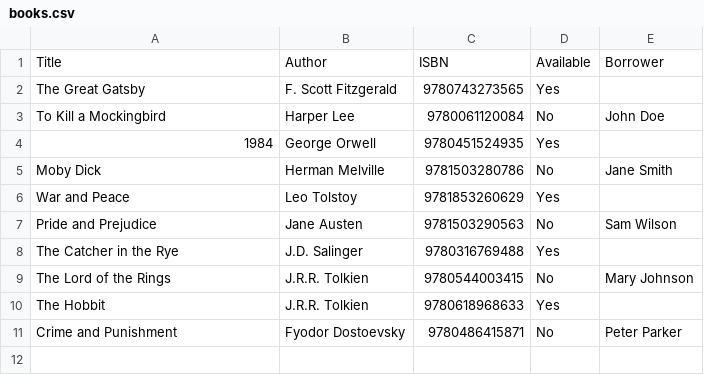
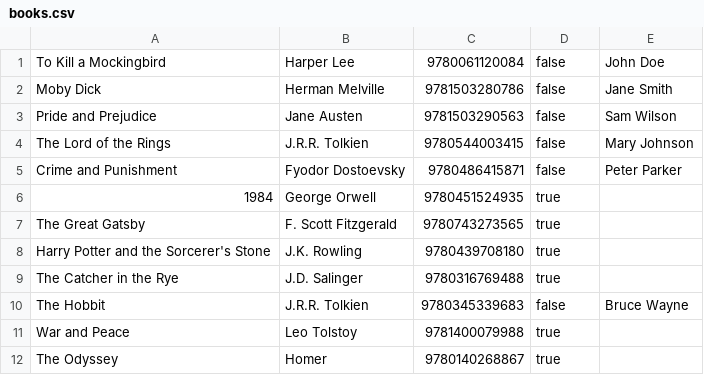
Before and after one commit to ChuaPeiJun/Library-Management-System, a CSV file: books.csv, drawn as a sheet.

```diff
--- a/books.csv
+++ b/books.csv
@@ -1,11 +1,12 @@
-Title,Author,ISBN,Available,Borrower
-The Great Gatsby,F. Scott Fitzgerald,9780743273565,Yes,
-To Kill a Mockingbird,Harper Lee,9780061120084,No,John Doe
-1984,George Orwell,9780451524935,Yes,
-Moby Dick,Herman Melville,9781503280786,No,Jane Smith
-War and Peace,Leo Tolstoy,9781853260629,Yes,
-Pride and Prejudice,Jane Austen,9781503290563,No,Sam Wilson
-The Catcher in the Rye,J.D. Salinger,9780316769488,Yes,
-The Lord of the Rings,J.R.R. Tolkien,9780544003415,No,Mary Johnson
-The Hobbit,J.R.R. Tolkien,9780618968633,Yes,
-Crime and Punishment,Fyodor Dostoevsky,9780486415871,No,Peter Parker
+To Kill a Mockingbird,Harper Lee,9780061120084,false,John Doe
+Moby Dick,Herman Melville,9781503280786,false,Jane Smith
+Pride and Prejudice,Jane Austen,9781503290563,false,Sam Wilson
+The Lord of the Rings,J.R.R. Tolkien,9780544003415,false,Mary Johnson
+Crime and Punishment,Fyodor Dostoevsky,9780486415871,false,Peter Parker
+1984,George Orwell,9780451524935,true,
+The Great Gatsby,F. Scott Fitzgerald,9780743273565,true,
+Harry Potter and the Sorcerer's Stone,J.K. Rowling,9780439708180,true,
+The Catcher in the Rye,J.D. Salinger,9780316769488,true,
+The Hobbit,J.R.R. Tolkien,9780345339683,false,Bruce Wayne
+War and Peace,Leo Tolstoy,9781400079988,true,
+The Odyssey,Homer,9780140268867,true,
```
Also changed, not shown: 4 other files.
